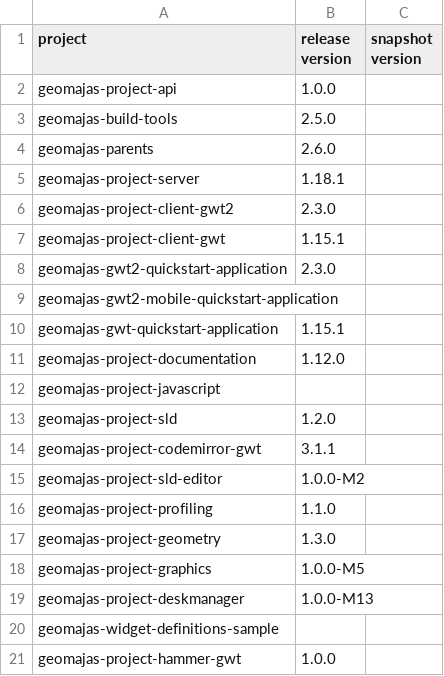
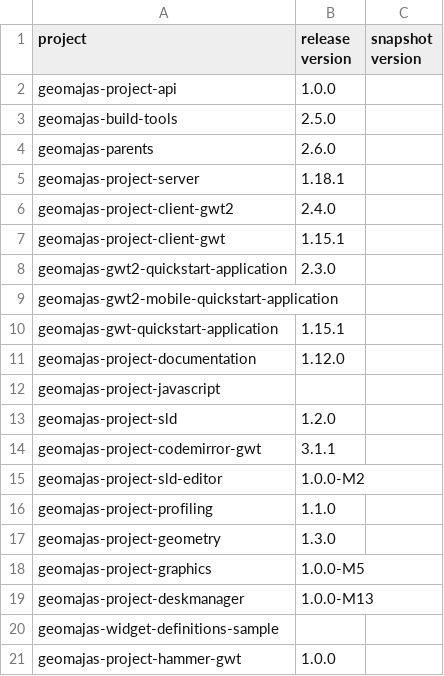
Before and after one commit to geomajas/geomajas-build-tools, a CSV file: geomajas-dep/projects.csv, drawn as a sheet.

Commit message:
MAJ-1163: update version of client gwt2 to 2.4.0

```diff
--- a/geomajas-dep/projects.csv
+++ b/geomajas-dep/projects.csv
@@ -5,3 +5,3 @@ geomajas-parents,2.6.0
 geomajas-project-server,1.18.1
-geomajas-project-client-gwt2,2.3.0
+geomajas-project-client-gwt2,2.4.0
 geomajas-project-client-gwt,1.15.1
```
